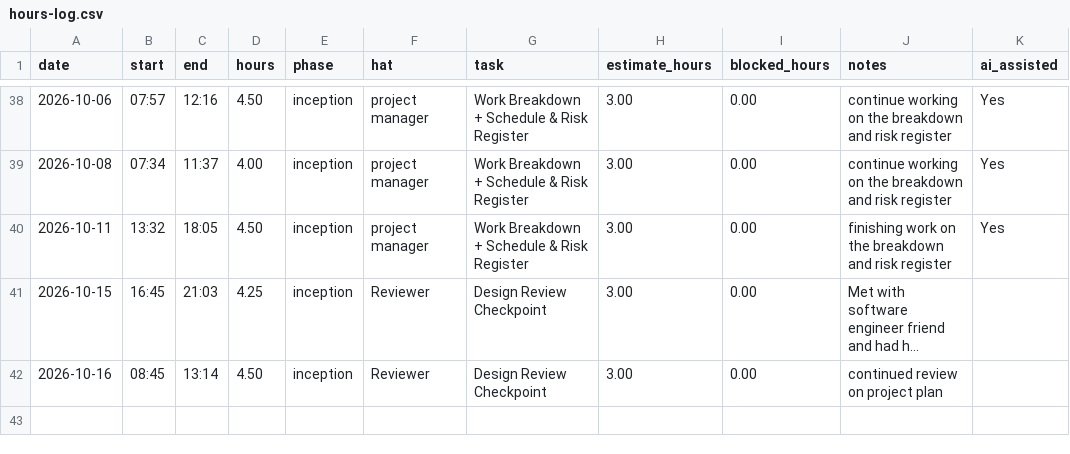
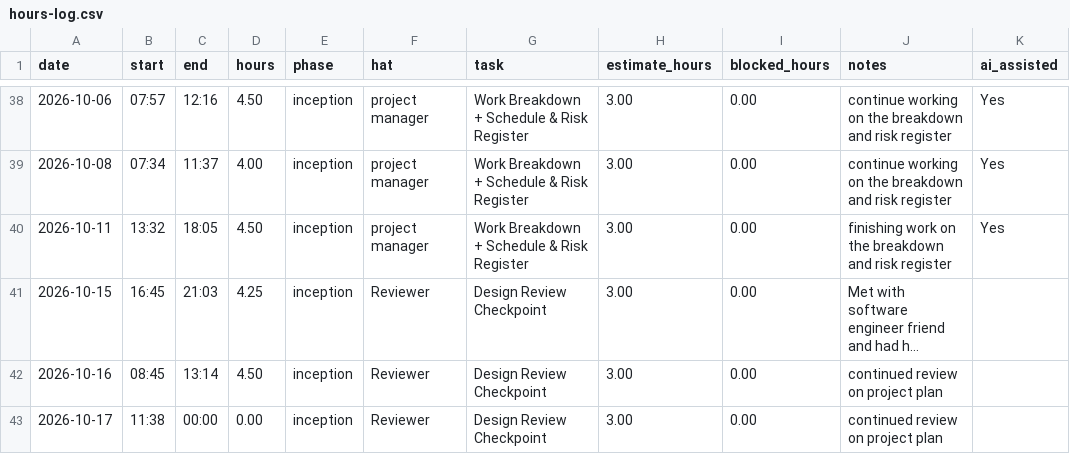
Before and after one commit to lpheng104/Pheng-Capstone2026, a CSV file: docs/hours-log.csv, drawn as a sheet; only a part is shown, gaps mark what is left out; long unchanged cells end in …; the diff names each change by its address in the sheet, - before the commit and + after, or states it on an @@ line.

Commit message:
Update hours-log.csv

```diff
--- a/docs/hours-log.csv
+++ b/docs/hours-log.csv
+row 43: 2026-10-17 | 11:38 | 00:00 | 0.00 | inception | Reviewer | Design Review Checkpoint | 3.00 | 0.00 | continued review on project plan
```
